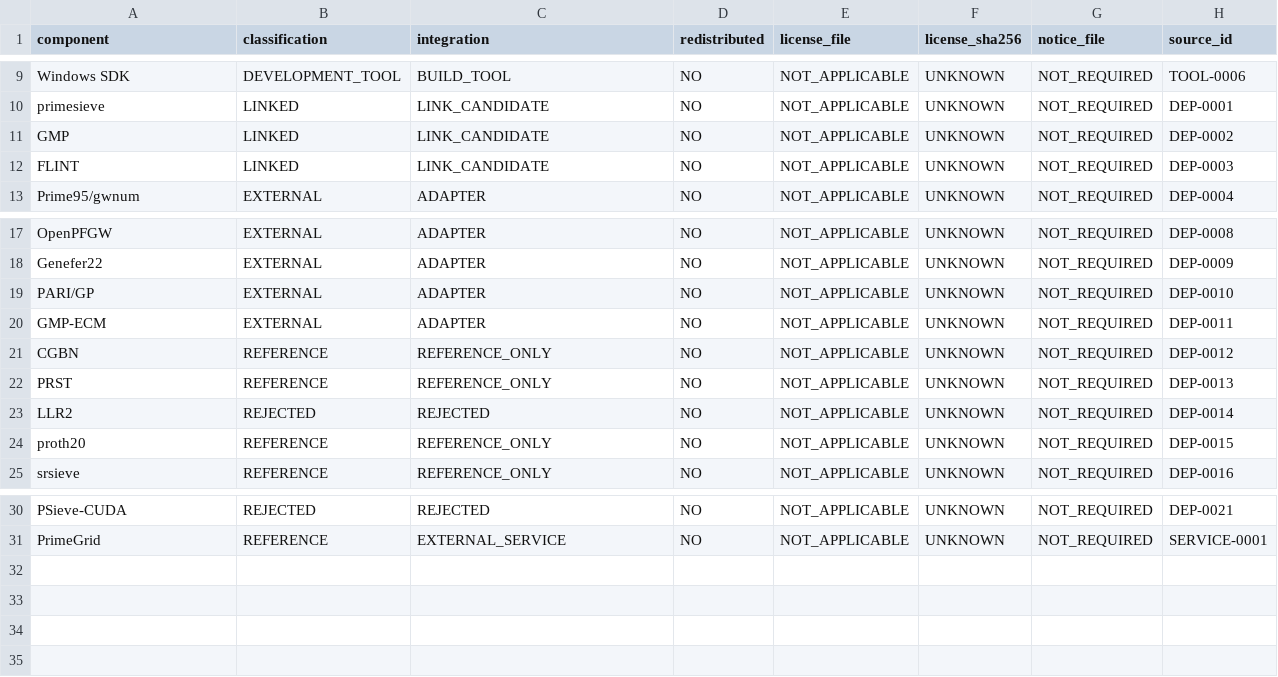
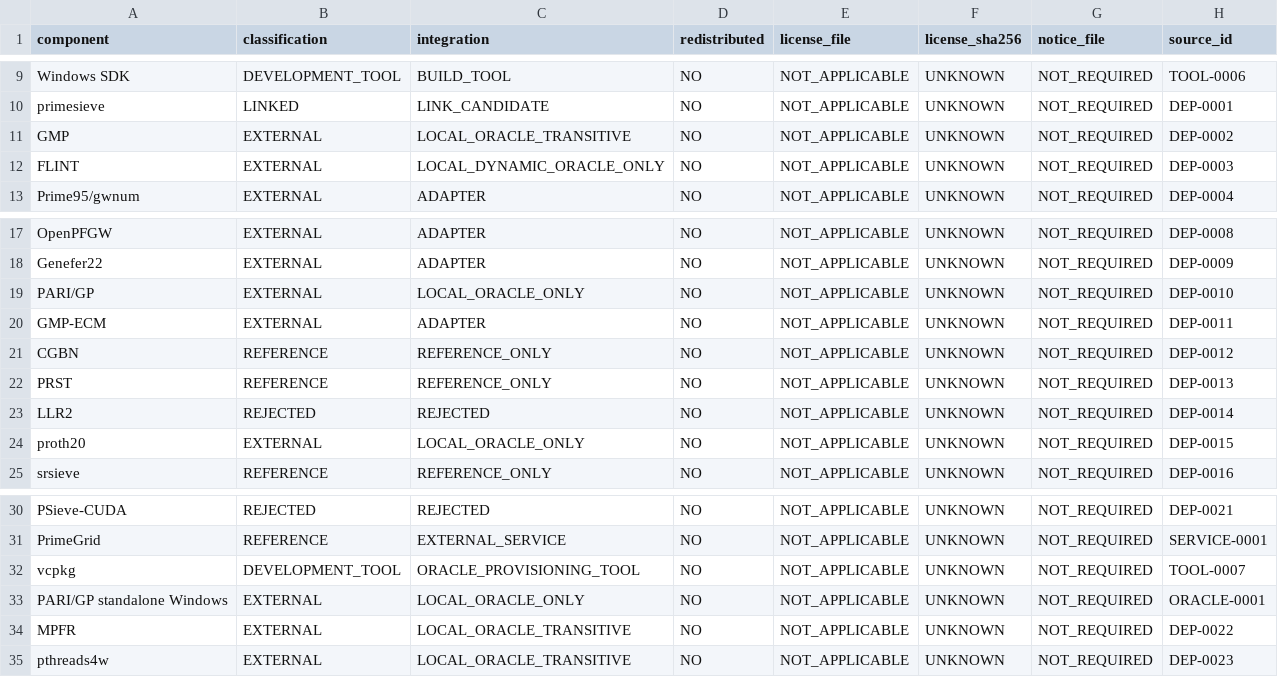
Before and after one commit to SashaLempers/PrimeForge, a TSV file: licenses/DISTRIBUTION_MANIFEST.tsv, drawn as a sheet; only a part is shown, gaps mark what is left out.

```diff
--- a/licenses/DISTRIBUTION_MANIFEST.tsv
+++ b/licenses/DISTRIBUTION_MANIFEST.tsv
@@ -10,4 +10,4 @@ Windows SDK	DEVELOPMENT_TOOL	BUILD_TOOL	NO	NOT_APPLICABLE	UNKNOWN	NOT_REQUIRED	T
 primesieve	LINKED	LINK_CANDIDATE	NO	NOT_APPLICABLE	UNKNOWN	NOT_REQUIRED	DEP-0001
-GMP	LINKED	LINK_CANDIDATE	NO	NOT_APPLICABLE	UNKNOWN	NOT_REQUIRED	DEP-0002
-FLINT	LINKED	LINK_CANDIDATE	NO	NOT_APPLICABLE	UNKNOWN	NOT_REQUIRED	DEP-0003
+GMP	EXTERNAL	LOCAL_ORACLE_TRANSITIVE	NO	NOT_APPLICABLE	UNKNOWN	NOT_REQUIRED	DEP-0002
+FLINT	EXTERNAL	LOCAL_DYNAMIC_ORACLE_ONLY	NO	NOT_APPLICABLE	UNKNOWN	NOT_REQUIRED	DEP-0003
 Prime95/gwnum	EXTERNAL	ADAPTER	NO	NOT_APPLICABLE	UNKNOWN	NOT_REQUIRED	DEP-0004
@@ -18,3 +18,3 @@ OpenPFGW	EXTERNAL	ADAPTER	NO	NOT_APPLICABLE	UNKNOWN	NOT_REQUIRED	DEP-0008
 Genefer22	EXTERNAL	ADAPTER	NO	NOT_APPLICABLE	UNKNOWN	NOT_REQUIRED	DEP-0009
-PARI/GP	EXTERNAL	ADAPTER	NO	NOT_APPLICABLE	UNKNOWN	NOT_REQUIRED	DEP-0010
+PARI/GP	EXTERNAL	LOCAL_ORACLE_ONLY	NO	NOT_APPLICABLE	UNKNOWN	NOT_REQUIRED	DEP-0010
 GMP-ECM	EXTERNAL	ADAPTER	NO	NOT_APPLICABLE	UNKNOWN	NOT_REQUIRED	DEP-0011
@@ -23,3 +23,3 @@ PRST	REFERENCE	REFERENCE_ONLY	NO	NOT_APPLICABLE	UNKNOWN	NOT_REQUIRED	DEP-0013
 LLR2	REJECTED	REJECTED	NO	NOT_APPLICABLE	UNKNOWN	NOT_REQUIRED	DEP-0014
-proth20	REFERENCE	REFERENCE_ONLY	NO	NOT_APPLICABLE	UNKNOWN	NOT_REQUIRED	DEP-0015
+proth20	EXTERNAL	LOCAL_ORACLE_ONLY	NO	NOT_APPLICABLE	UNKNOWN	NOT_REQUIRED	DEP-0015
 srsieve	REFERENCE	REFERENCE_ONLY	NO	NOT_APPLICABLE	UNKNOWN	NOT_REQUIRED	DEP-0016
@@ -31 +31,5 @@ PSieve-CUDA	REJECTED	REJECTED	NO	NOT_APPLICABLE	UNKNOWN	NOT_REQUIRED	DEP-0021
 PrimeGrid	REFERENCE	EXTERNAL_SERVICE	NO	NOT_APPLICABLE	UNKNOWN	NOT_REQUIRED	SERVICE-0001
+vcpkg	DEVELOPMENT_TOOL	ORACLE_PROVISIONING_TOOL	NO	NOT_APPLICABLE	UNKNOWN	NOT_REQUIRED	TOOL-0007
+PARI/GP standalone Windows	EXTERNAL	LOCAL_ORACLE_ONLY	NO	NOT_APPLICABLE	UNKNOWN	NOT_REQUIRED	ORACLE-0001
+MPFR	EXTERNAL	LOCAL_ORACLE_TRANSITIVE	NO	NOT_APPLICABLE	UNKNOWN	NOT_REQUIRED	DEP-0022
+pthreads4w	EXTERNAL	LOCAL_ORACLE_TRANSITIVE	NO	NOT_APPLICABLE	UNKNOWN	NOT_REQUIRED	DEP-0023
```
Also changed, not shown: CLAIMS.tsv, 27 other files.
